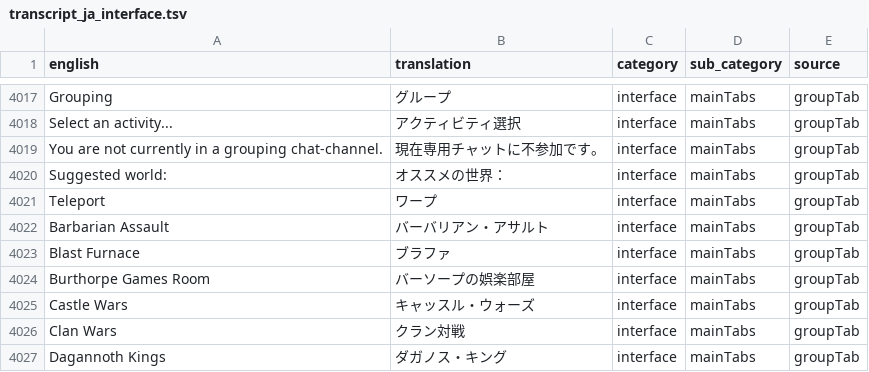
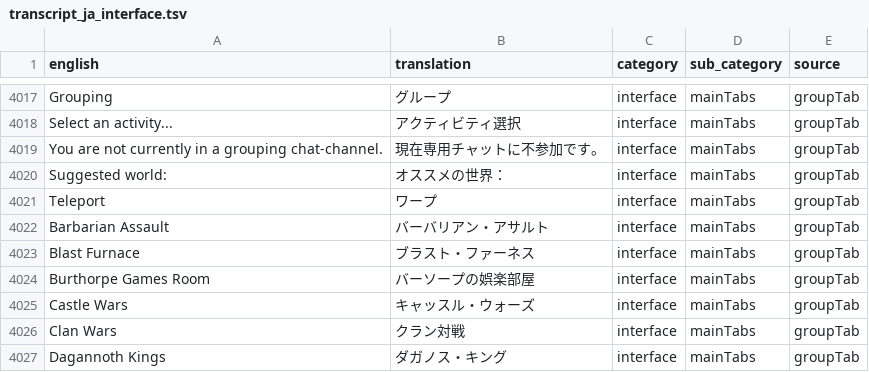
Before and after one commit to YS-jack/Runelingual-Transcripts, a TSV file: draft/ja/transcript_ja_interface.tsv, drawn as a sheet; only a part is shown, gaps mark what is left out.

```diff
--- a/draft/ja/transcript_ja_interface.tsv
+++ b/draft/ja/transcript_ja_interface.tsv
@@ -4022,3 +4022,3 @@ Teleport	ワープ	interface	mainTabs	groupTab
 Barbarian Assault	バーバリアン・アサルト	interface	mainTabs	groupTab
-Blast Furnace	ブラファ	interface	mainTabs	groupTab
+Blast Furnace	ブラスト・ファーネス	interface	mainTabs	groupTab
 Burthorpe Games Room	バーソープの娯楽部屋	interface	mainTabs	groupTab
```
Also changed, not shown: draft/ja/transcript_ja_manual.tsv, 3 other files.
